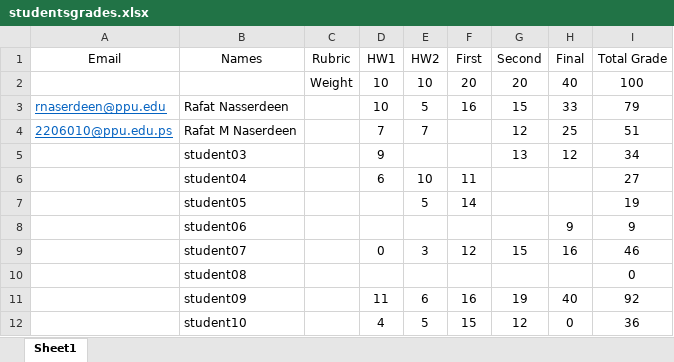
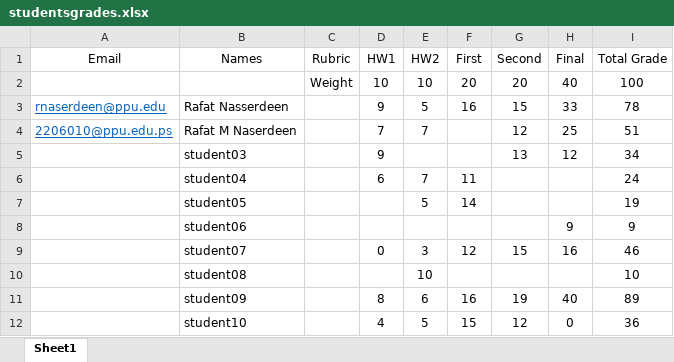
Before and after one commit to rafat86/Students-Performance-pdf, an Excel workbook: studentsgrades.xlsx, sheet Sheet1, drawn as a sheet; values as stored, in another font and other column widths than the file's, no borders; the diff names each change by its address in the sheet, - before the commit and + after, or states it on an @@ line.

```diff
--- a/studentsgrades.xlsx (sheet Sheet1)
+++ b/studentsgrades.xlsx (sheet Sheet1)
-D3 (HW1): 10
+D3 (HW1): 9
-I3 (Total Grade): 79
+I3 (Total Grade): 78
-E6 (HW2): 10
+E6 (HW2): 7
-I6 (Total Grade): 27
+I6 (Total Grade): 24
-E10 (HW2): (empty)
+E10 (HW2): 10
-I10 (Total Grade): 0
+I10 (Total Grade): 10
-D11 (HW1): 11
+D11 (HW1): 8
-I11 (Total Grade): 92
+I11 (Total Grade): 89
```
Also changed, not shown: 6 other files.
